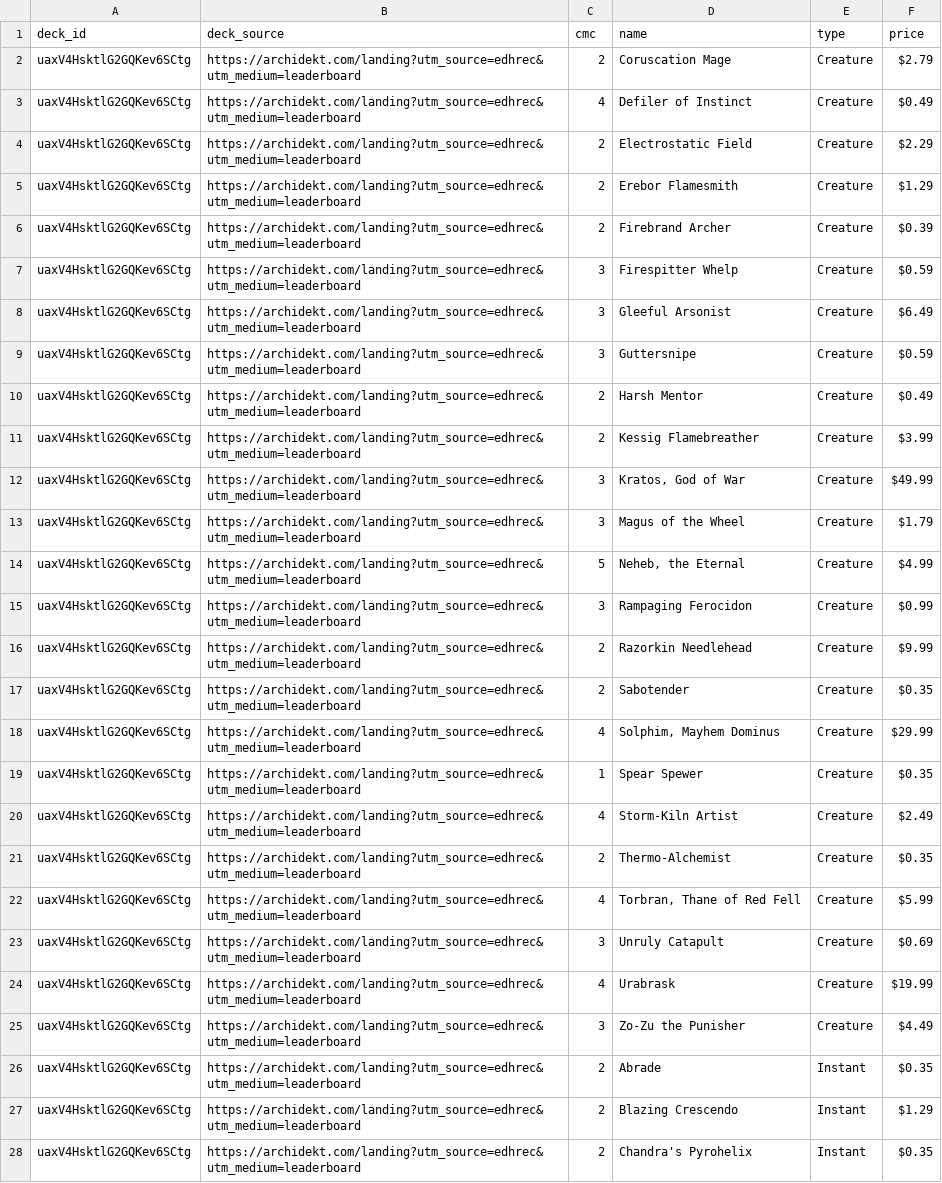
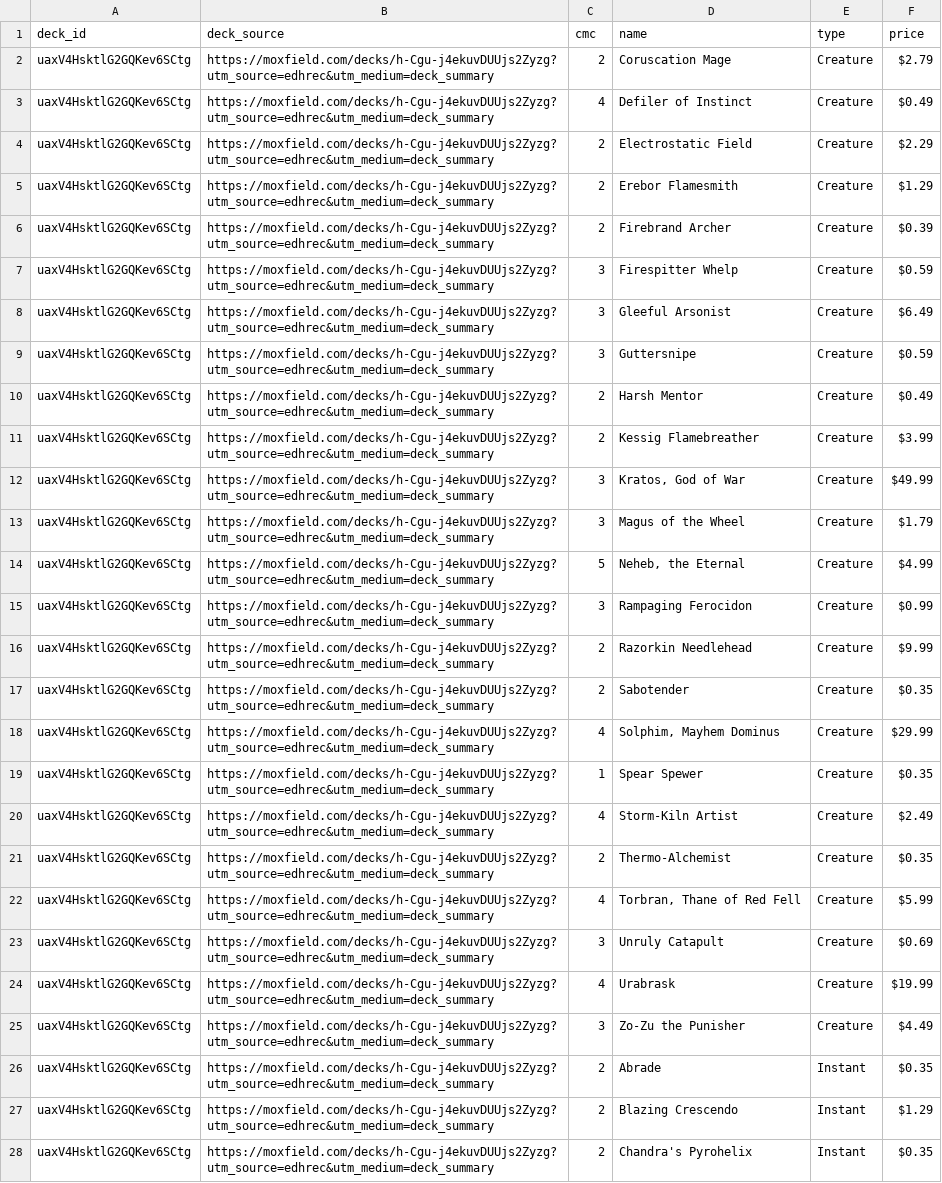
Before and after one commit to wojo1286/edhrec-scraper, a CSV file: decklists_html/uaxV4HsktlG2GQKev6SCtg.csv, drawn as a sheet; only a part is shown; the diff covers the shown part only; the diff names each change by its address in the sheet, - before the commit and + after, or states it on an @@ line.

```diff
--- a/decklists_html/uaxV4HsktlG2GQKev6SCtg.csv
+++ b/decklists_html/uaxV4HsktlG2GQKev6SCtg.csv
-B2:B28 (deck_source): https://archidekt.com/landing?utm_source=edhrec&utm_medium=leaderboard
+B2:B28 (deck_source): https://moxfield.com/decks/h-Cgu-j4ekuvDUUjs2Zyzg?utm_source=edhrec&utm_medium=deck_summary
```
Also changed, not shown: 51 edited cells elsewhere in this file, decklists_html/18hPuUsd782vWqQifH9ZGQ.csv, decklists_html/3mxtzwkjpZBnkxQQv9peBQ.csv, 14 other files.
